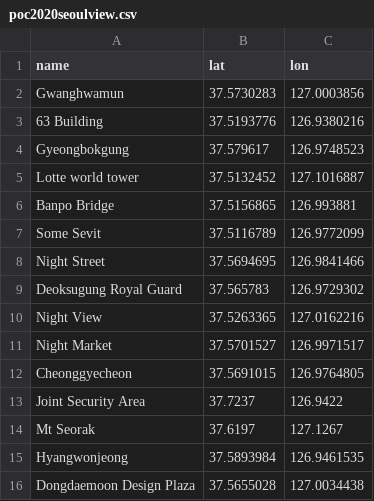
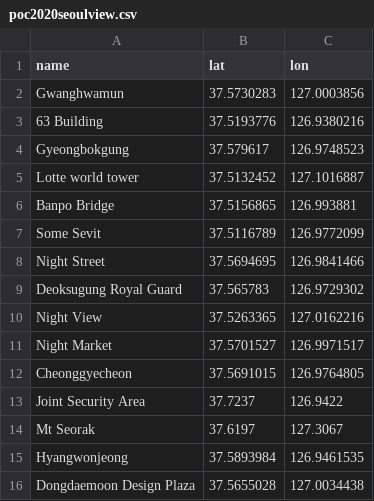
Before and after one commit to whiscovery/welcometoseoul, a CSV file: poc2020seoulview.csv, drawn as a sheet.

```diff
--- a/poc2020seoulview.csv
+++ b/poc2020seoulview.csv
@@ -13,3 +13,3 @@ Cheonggyecheon,37.5691015,126.9764805
 Joint Security Area, 37.7237,126.9422
-Mt Seorak,37.6197,127.1267
+Mt Seorak,37.6197,127.3067
 Hyangwonjeong,37.5893984,126.9461535
```
Also changed, not shown: 2 other files.
